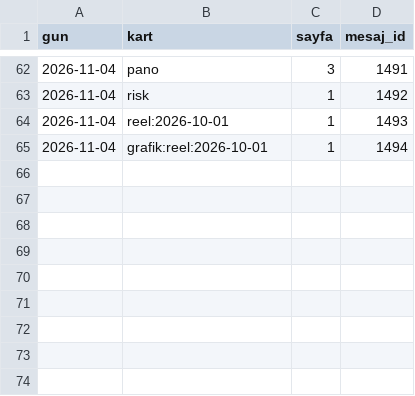
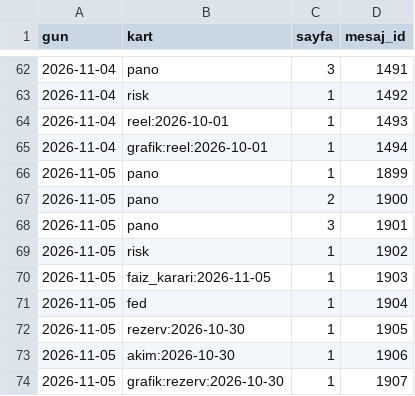
Before and after one commit to senoldak/rasathane, a CSV file: fx/veri/gonderilen_kartlar.csv, drawn as a sheet; only a part is shown, gaps mark what is left out.

```diff
--- a/fx/veri/gonderilen_kartlar.csv
+++ b/fx/veri/gonderilen_kartlar.csv
@@ -65 +65,10 @@ gun,kart,sayfa,mesaj_id
 2026-11-04,grafik:reel:2026-10-01,1,1494
+2026-11-05,pano,1,1899
+2026-11-05,pano,2,1900
+2026-11-05,pano,3,1901
+2026-11-05,risk,1,1902
+2026-11-05,faiz_karari:2026-11-05,1,1903
+2026-11-05,fed,1,1904
+2026-11-05,rezerv:2026-10-30,1,1905
+2026-11-05,akim:2026-10-30,1,1906
+2026-11-05,grafik:rezerv:2026-10-30,1,1907
```
Also changed, not shown: 1 other file.
